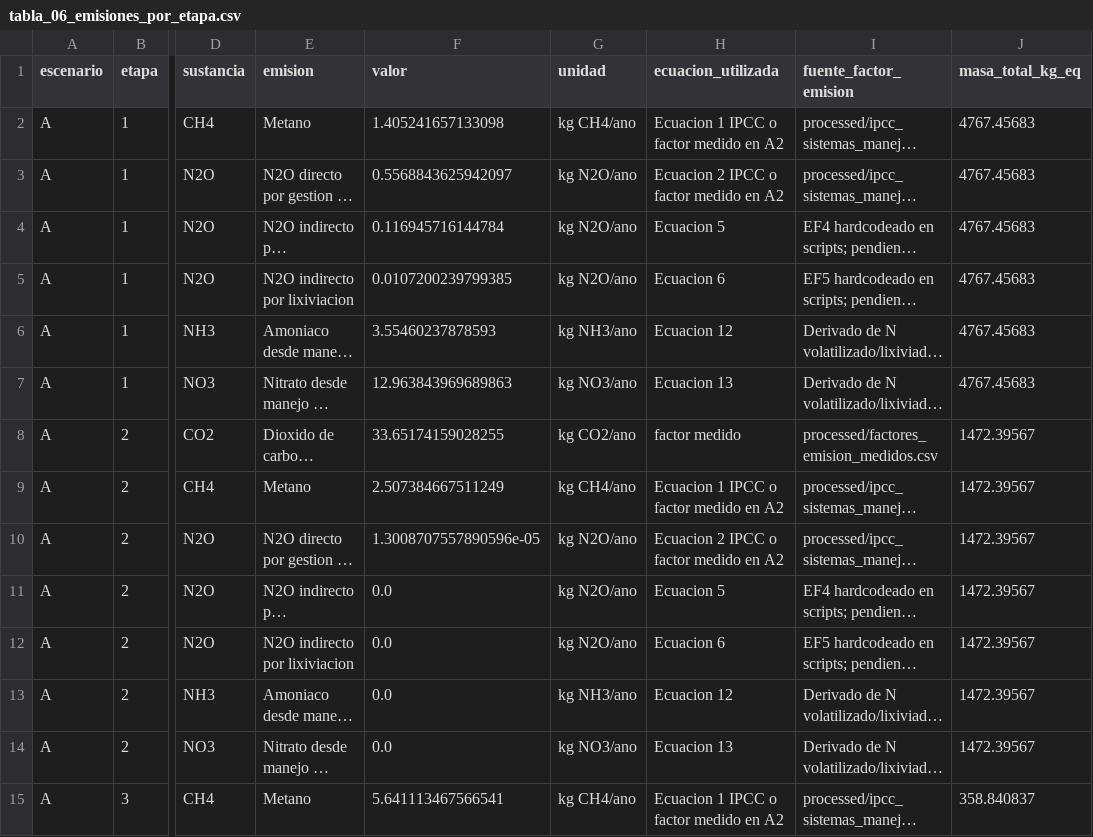
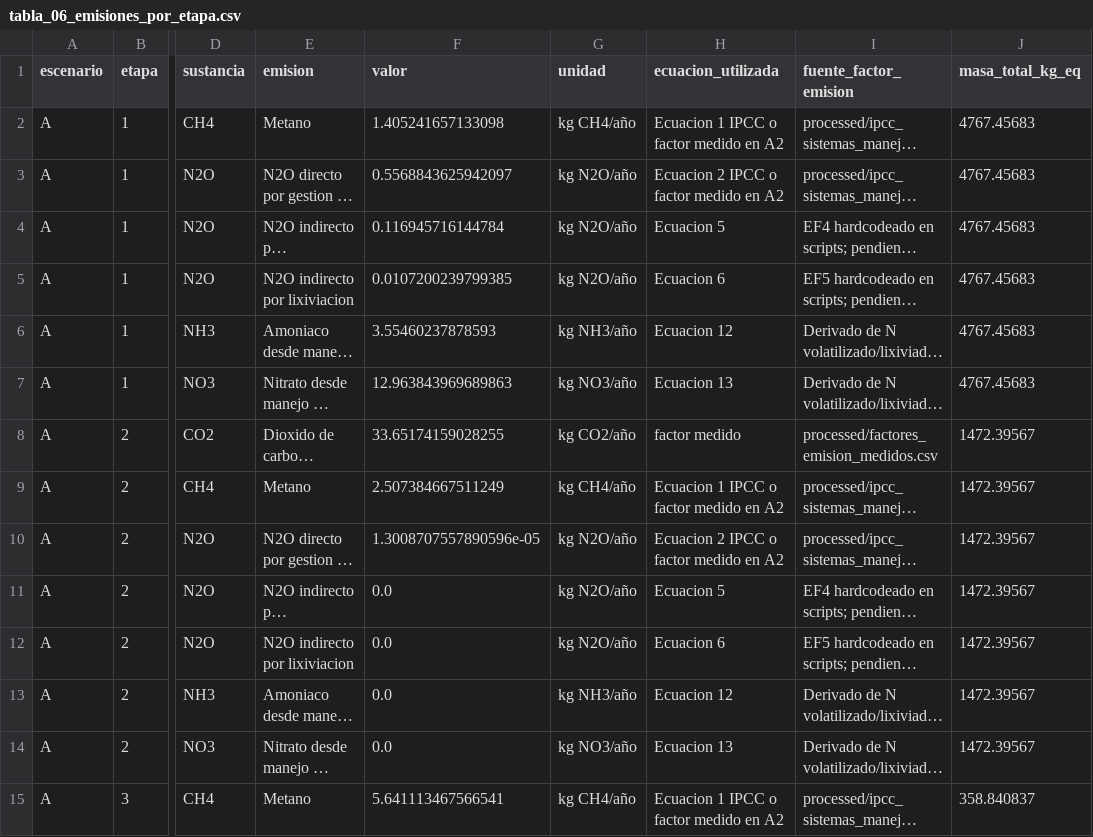
Before and after one commit to Mateo0098/LCA_IPCC_MANURE_TURRIALBA_UCR, a CSV file: outputs/tablas_tesis/tabla_06_emisiones_por_etapa.csv, drawn as a sheet; only a part is shown, gaps mark what is left out; long unchanged cells end in …; the diff covers the shown part only; the diff names each change by its address in the sheet, - before the commit and + after, or states it on an @@ line.

```diff
--- a/outputs/tablas_tesis/tabla_06_emisiones_por_etapa.csv
+++ b/outputs/tablas_tesis/tabla_06_emisiones_por_etapa.csv
-G2 (unidad): kg CH4/ano
+G2 (unidad): kg CH4/año
-G3:G5 (unidad): kg N2O/ano
+G3:G5 (unidad): kg N2O/año
-G6 (unidad): kg NH3/ano
+G6 (unidad): kg NH3/año
-G7 (unidad): kg NO3/ano
+G7 (unidad): kg NO3/año
-G8 (unidad): kg CO2/ano
+G8 (unidad): kg CO2/año
-G9 (unidad): kg CH4/ano
+G9 (unidad): kg CH4/año
-G10:G12 (unidad): kg N2O/ano
+G10:G12 (unidad): kg N2O/año
-G13 (unidad): kg NH3/ano
+G13 (unidad): kg NH3/año
-G14 (unidad): kg NO3/ano
+G14 (unidad): kg NO3/año
-G15 (unidad): kg CH4/ano
+G15 (unidad): kg CH4/año
```
Also changed, not shown: 21 edited cells elsewhere in this file, outputs/tablas_tesis/tabla_01_etapas_escenarios.csv, outputs/tablas_tesis/tabla_03_flujos_icv.csv, 18 other files.
